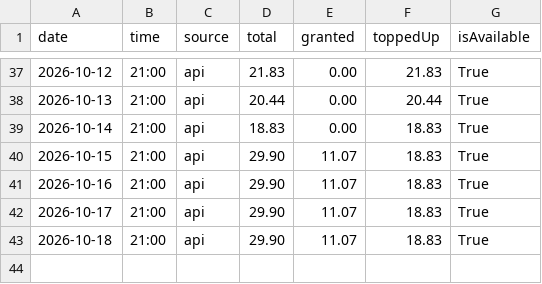
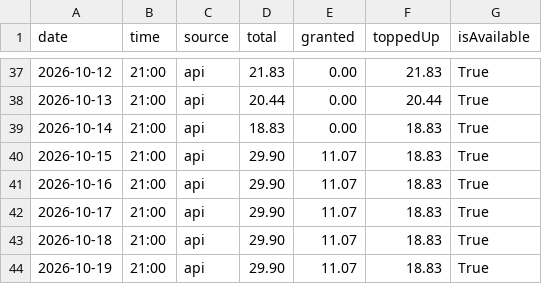
Before and after one commit to GeekBilly/theseventhrealm, a CSV file: 11-运营/data/deepseek-balance.csv, drawn as a sheet; only a part is shown, gaps mark what is left out; the diff names each change by its address in the sheet, - before the commit and + after, or states it on an @@ line.

```diff
--- a/11-运营/data/deepseek-balance.csv
+++ b/11-运营/data/deepseek-balance.csv
+row 44: 2026-10-19 | 21:00 | api | 29.90 | 11.07 | 18.83 | True
```
Also changed, not shown: 04-市场/03-推广获客/数据回收/站点分析/站点数据.csv, 11-运营/data/cf-security.csv, 14 other files.
